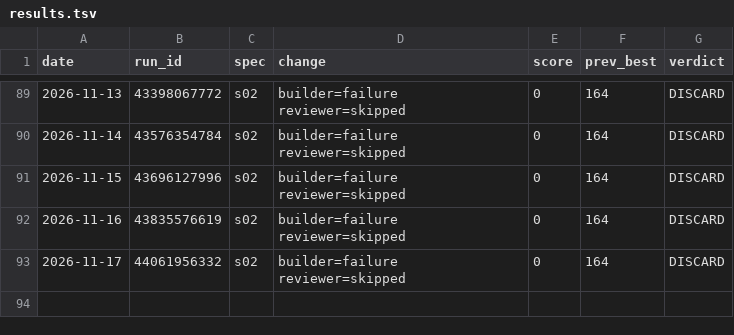
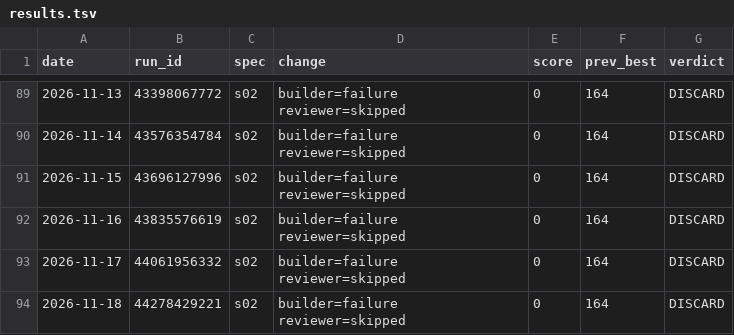
Before and after one commit to MalikJPalamar/Agent-Assembly, a TSV file: centaurion-framework/results.tsv, drawn as a sheet; only a part is shown, gaps mark what is left out.

Commit message:
log(s02): DISCARD run 44278429221 score 0

```diff
--- a/centaurion-framework/results.tsv
+++ b/centaurion-framework/results.tsv
@@ -93 +93,2 @@ date	run_id	spec	change	score	prev_best	verdict
 2026-11-17	44061956332	s02	builder=failure reviewer=skipped	0	164	DISCARD
+2026-11-18	44278429221	s02	builder=failure reviewer=skipped	0	164	DISCARD
```
